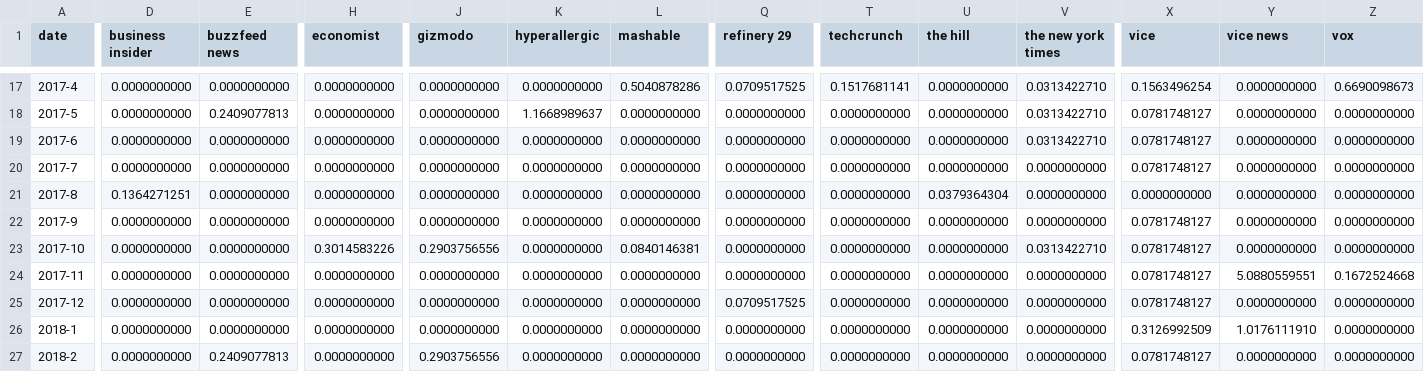
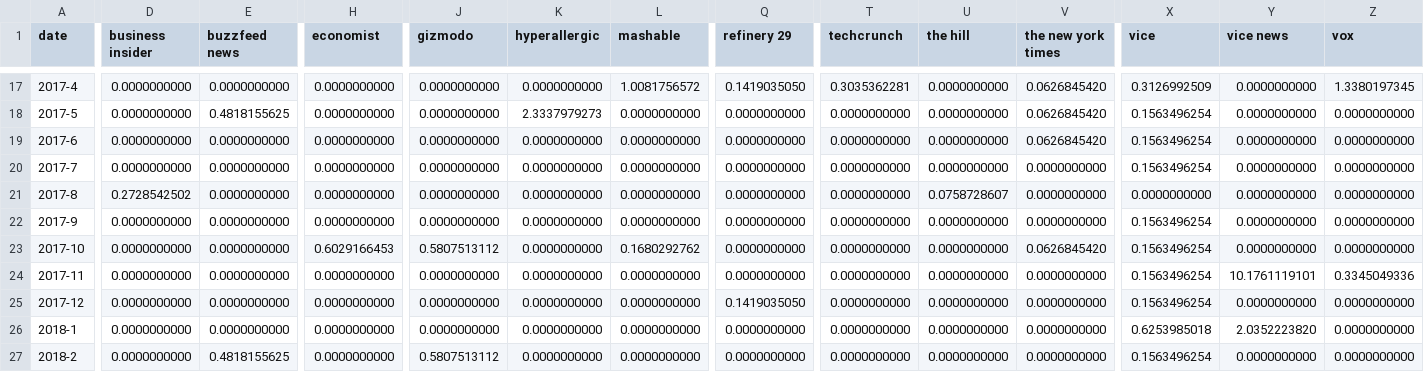
Before and after one commit to com-480-data-visualization/project-2023-ijustvizzed, a CSV file: assets/data/timeline_pub_chemtrails.csv, drawn as a sheet; only a part is shown, gaps mark what is left out; the diff covers the shown part only; the diff names each change by its address in the sheet, - before the commit and + after, or states it on an @@ line.

```diff
--- a/assets/data/timeline_pub_chemtrails.csv
+++ b/assets/data/timeline_pub_chemtrails.csv
-L17 (mashable): 0.5040878286
+L17 (mashable): 1.0081756572
-Q17 (refinery 29): 0.0709517525
+Q17 (refinery 29): 0.1419035050
-T17 (techcrunch): 0.1517681141
+T17 (techcrunch): 0.3035362281
-V17:V19 (the new york times): 0.0313422710
+V17:V19 (the new york times): 0.0626845420
-X17 (vice): 0.1563496254
+X17 (vice): 0.3126992509
-Z17 (vox): 0.6690098673
+Z17 (vox): 1.3380197345
-E18 (buzzfeed news): 0.2409077813
+E18 (buzzfeed news): 0.4818155625
-K18 (hyperallergic): 1.1668989637
+K18 (hyperallergic): 2.3337979273
-X18:X20 (vice): 0.0781748127
+X18:X20 (vice): 0.1563496254
-D21 (business insider): 0.1364271251
+D21 (business insider): 0.2728542502
-U21 (the hill): 0.0379364304
+U21 (the hill): 0.0758728607
-X22:X25 (vice): 0.0781748127
+X22:X25 (vice): 0.1563496254
-H23 (economist): 0.3014583226
+H23 (economist): 0.6029166453
-J23 (gizmodo): 0.2903756556
+J23 (gizmodo): 0.5807513112
-L23 (mashable): 0.0840146381
+L23 (mashable): 0.1680292762
-V23 (the new york times): 0.0313422710
+V23 (the new york times): 0.0626845420
-Y24 (vice news): 5.0880559551
+Y24 (vice news): 10.1761119101
-Z24 (vox): 0.1672524668
+Z24 (vox): 0.3345049336
-Q25 (refinery 29): 0.0709517525
+Q25 (refinery 29): 0.1419035050
-X26 (vice): 0.3126992509
+X26 (vice): 0.6253985018
-Y26 (vice news): 1.0176111910
+Y26 (vice news): 2.0352223820
-E27 (buzzfeed news): 0.2409077813
+E27 (buzzfeed news): 0.4818155625
-J27 (gizmodo): 0.2903756556
+J27 (gizmodo): 0.5807513112
-X27 (vice): 0.0781748127
+X27 (vice): 0.1563496254
```
Also changed, not shown: 78 edited cells elsewhere in this file, assets/data/timeline_pub_coronavirus.csv, assets/data/timeline_pub_new world order.csv, 9 other files.
